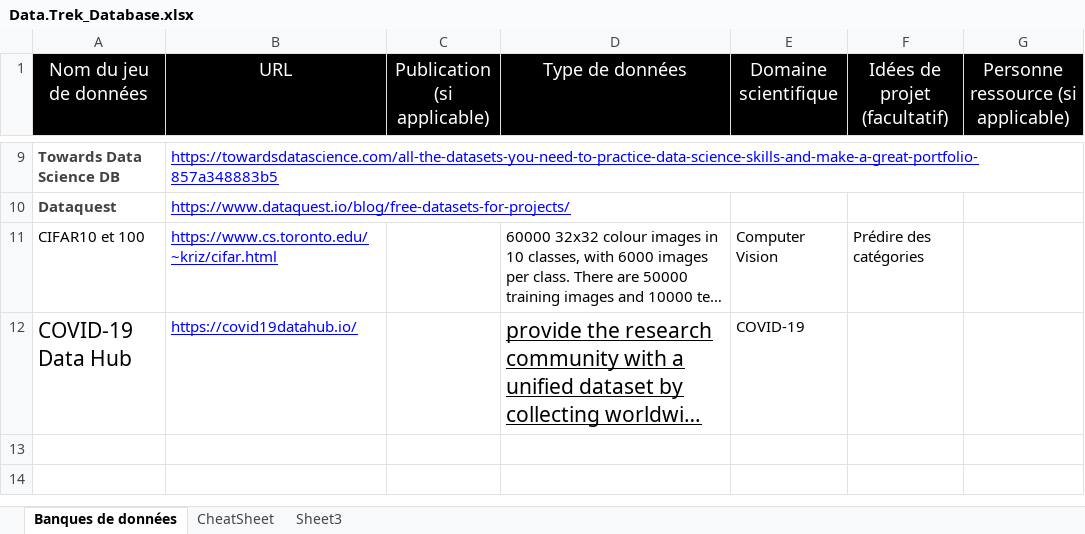
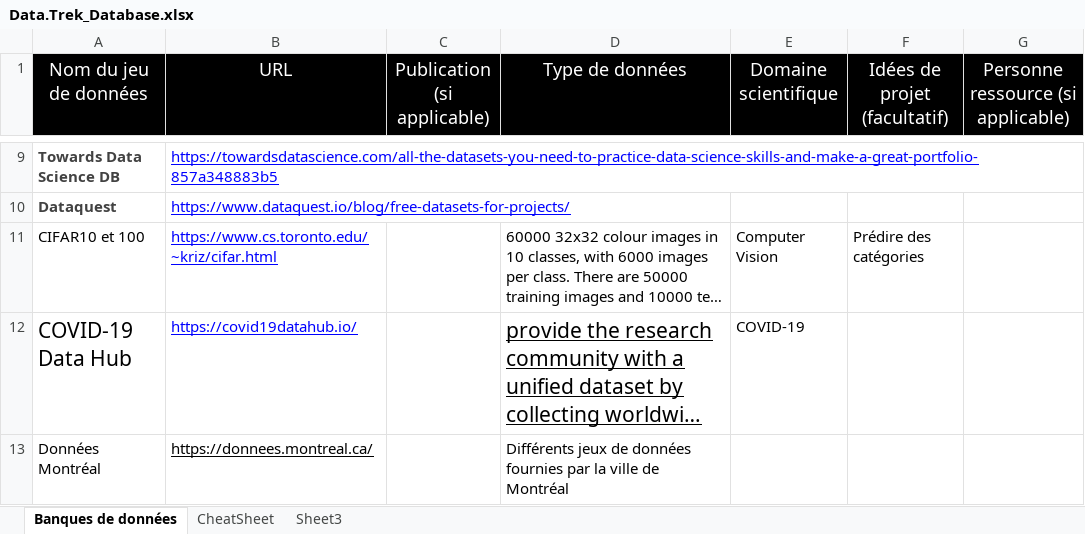
Before and after one commit to randonneesdatatrek/partage, an Excel workbook: data/Data.Trek_Database.xlsx, sheet Banques de données, drawn as a sheet; only a part is shown, gaps mark what is left out; long unchanged cells end in …; values as stored, in another font and other column widths than the file's, no borders; charts and pictures not drawn; the diff names each change by its address in the sheet, - before the commit and + after, or states it on an @@ line.

Commit message:
Adding donnees montreal

```diff
--- a/data/Data.Trek_Database.xlsx (sheet Banques de données)
+++ b/data/Data.Trek_Database.xlsx (sheet Banques de données)
+row 13: Données Montréal | https://donnees.montreal.ca/ |  | Différents jeux de données fournies par la ville de Montréal
```
